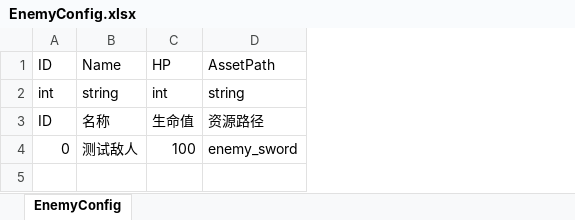
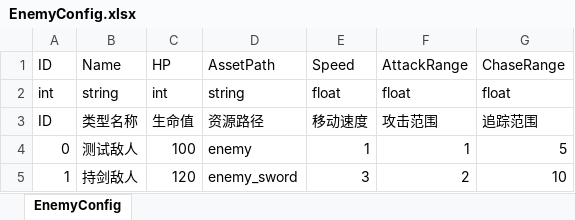
Before and after one commit to ZhouLiYuan/20201205project, an Excel workbook: 工具/配置表/EnemyConfig.xlsx, sheet EnemyConfig, drawn as a sheet; values as stored, in another font and other column widths than the file's, no borders; the diff names each change by its address in the sheet, - before the commit and + after, or states it on an @@ line.

```diff
--- a/工具/配置表/EnemyConfig.xlsx (sheet EnemyConfig)
+++ b/工具/配置表/EnemyConfig.xlsx (sheet EnemyConfig)
+column E, rows 1-4: Speed | float | 移动速度 | 1
+column F, rows 1-4: AttackRange | float | 攻击范围 | 1
+column G, rows 1-4: ChaseRange | float | 追踪范围 | 5
-B3: 名称
+B3: 类型名称
-D4: enemy_sword
+D4: enemy
+row 5: 1 | 持剑敌人 | 120 | enemy_sword | 3 | 2 | 10
```
Also changed, not shown: 工具/配置表/WeaponConfig.xlsx, 26 other files.
